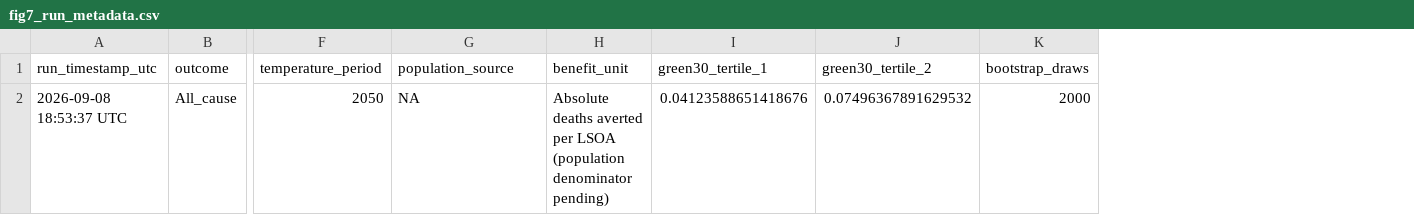
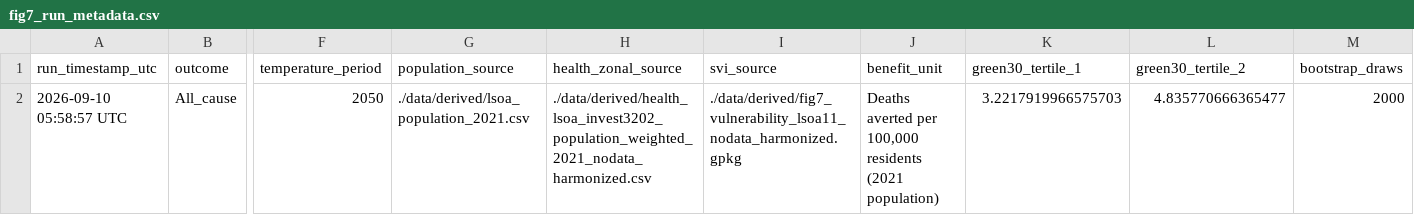
Before and after one commit to natcap/urban-cooling-health, a CSV file: figures/equity_map_biscale/fig7_run_metadata.csv, drawn as a sheet; only a part is shown, gaps mark what is left out; addresses are those after the commit; the diff names each change by its address in the sheet, - before the commit and + after, or states it on an @@ line.

```diff
--- a/figures/equity_map_biscale/fig7_run_metadata.csv
+++ b/figures/equity_map_biscale/fig7_run_metadata.csv
+column H (health_zonal_source), row 2: ./data/derived/health_lsoa_invest3202_population_weighted_2021_nodata_harmonized.csv
+column I (svi_source), row 2: ./data/derived/fig7_vulnerability_lsoa11_nodata_harmonized.gpkg
-A2 (run_timestamp_utc): 2026-09-08 18:53:37 UTC
+A2 (run_timestamp_utc): 2026-09-10 05:58:57 UTC
-G2 (population_source): NA
+G2 (population_source): ./data/derived/lsoa_population_2021.csv
-J2 (benefit_unit): Absolute deaths averted per LSOA (population denominator pending)
+J2 (benefit_unit): Deaths averted per 100,000 residents (2021 population)
-K2 (green30_tertile_1): 0.04123588651418676
+K2 (green30_tertile_1): 3.2217919966575703
-L2 (green30_tertile_2): 0.07496367891629532
+L2 (green30_tertile_2): 4.835770666365477
```
Also changed, not shown: figures/equity_map_biscale/fig7_age75_correlations.csv, figures/equity_map_biscale/fig7_age75_group_summary.csv, 14 other files.
